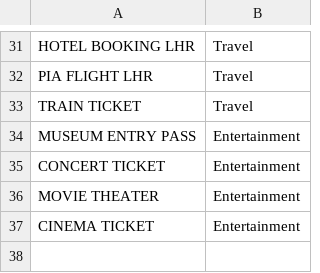
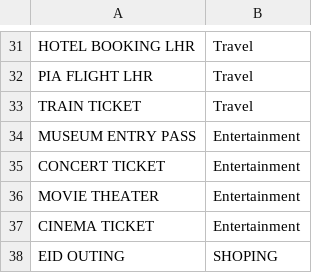
Before and after one commit to smaharx/Finova, a CSV file: data/hard_validation_expenses.csv, drawn as a sheet; only a part is shown, gaps mark what is left out; the diff names each change by its address in the sheet, - before the commit and + after, or states it on an @@ line.

Commit message:
data(ml): add hard validation dataset for classifier testing

```diff
--- a/data/hard_validation_expenses.csv
+++ b/data/hard_validation_expenses.csv
+row 38: EID OUTING | SHOPING
```
